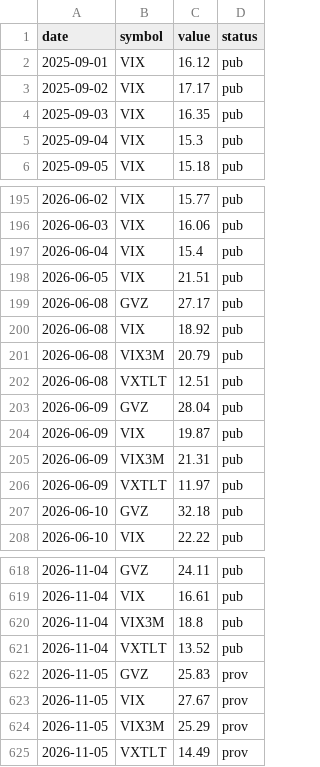
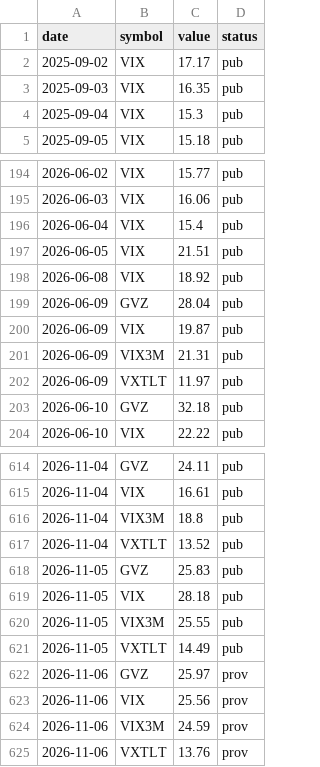
Before and after one commit to samedame/shadow_bot, a CSV file: data/indices.csv, drawn as a sheet; only a part is shown, gaps mark what is left out.

```diff
--- a/data/indices.csv
+++ b/data/indices.csv
@@ -1,3 +1,2 @@
 date,symbol,value,status
-2025-09-01,VIX,16.12,pub
 2025-09-02,VIX,17.17,pub
@@ -198,6 +197,3 @@ date,symbol,value,status
 2026-06-05,VIX,21.51,pub
-2026-06-08,GVZ,27.17,pub
 2026-06-08,VIX,18.92,pub
-2026-06-08,VIX3M,20.79,pub
-2026-06-08,VXTLT,12.51,pub
 2026-06-09,GVZ,28.04,pub
@@ -621,5 +617,9 @@ date,symbol,value,status
 2026-11-04,VXTLT,13.52,pub
-2026-11-05,GVZ,25.83,prov
-2026-11-05,VIX,27.67,prov
-2026-11-05,VIX3M,25.29,prov
-2026-11-05,VXTLT,14.49,prov
+2026-11-05,GVZ,25.83,pub
+2026-11-05,VIX,28.18,pub
+2026-11-05,VIX3M,25.55,pub
+2026-11-05,VXTLT,14.49,pub
+2026-11-06,GVZ,25.97,prov
+2026-11-06,VIX,25.56,prov
+2026-11-06,VIX3M,24.59,prov
+2026-11-06,VXTLT,13.76,prov
```
Also changed, not shown: data/closes.csv, data/tbill.csv, 4 other files.
